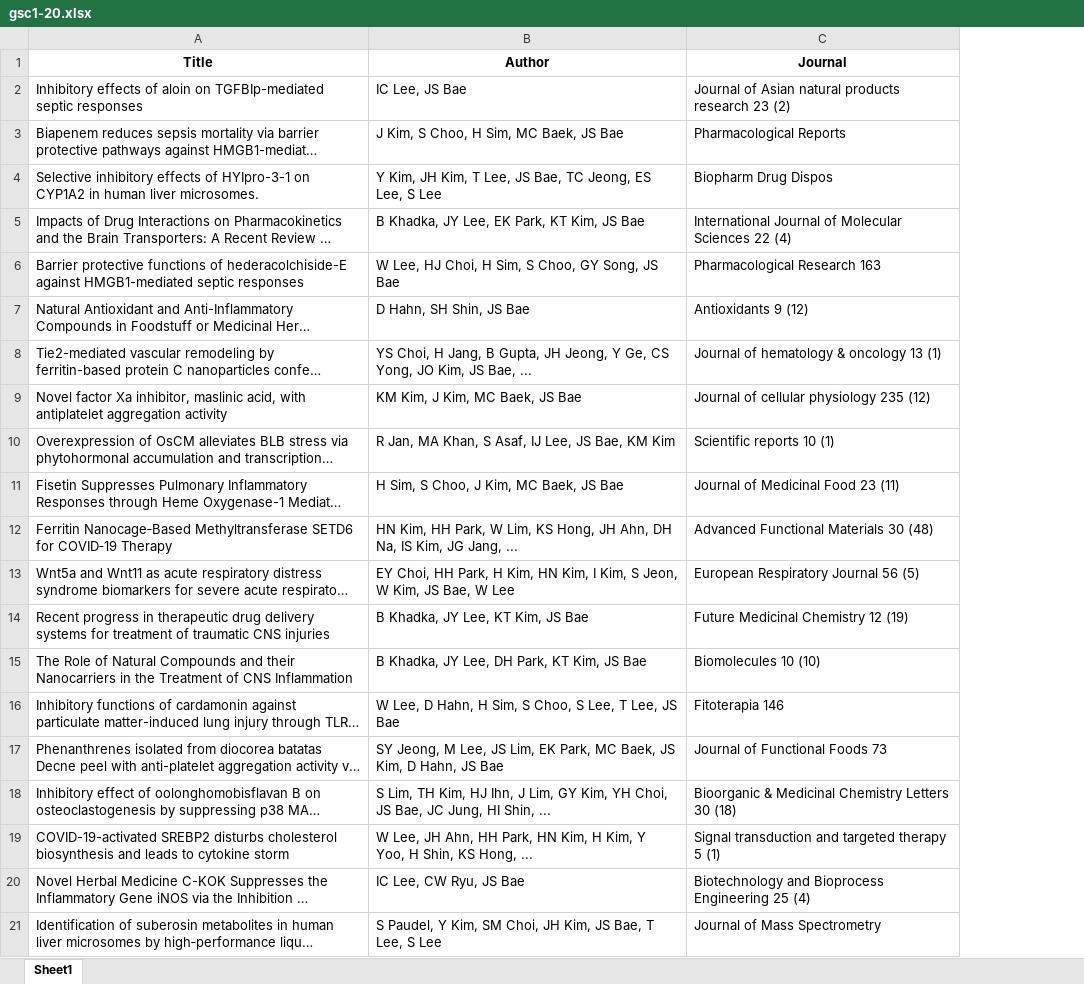
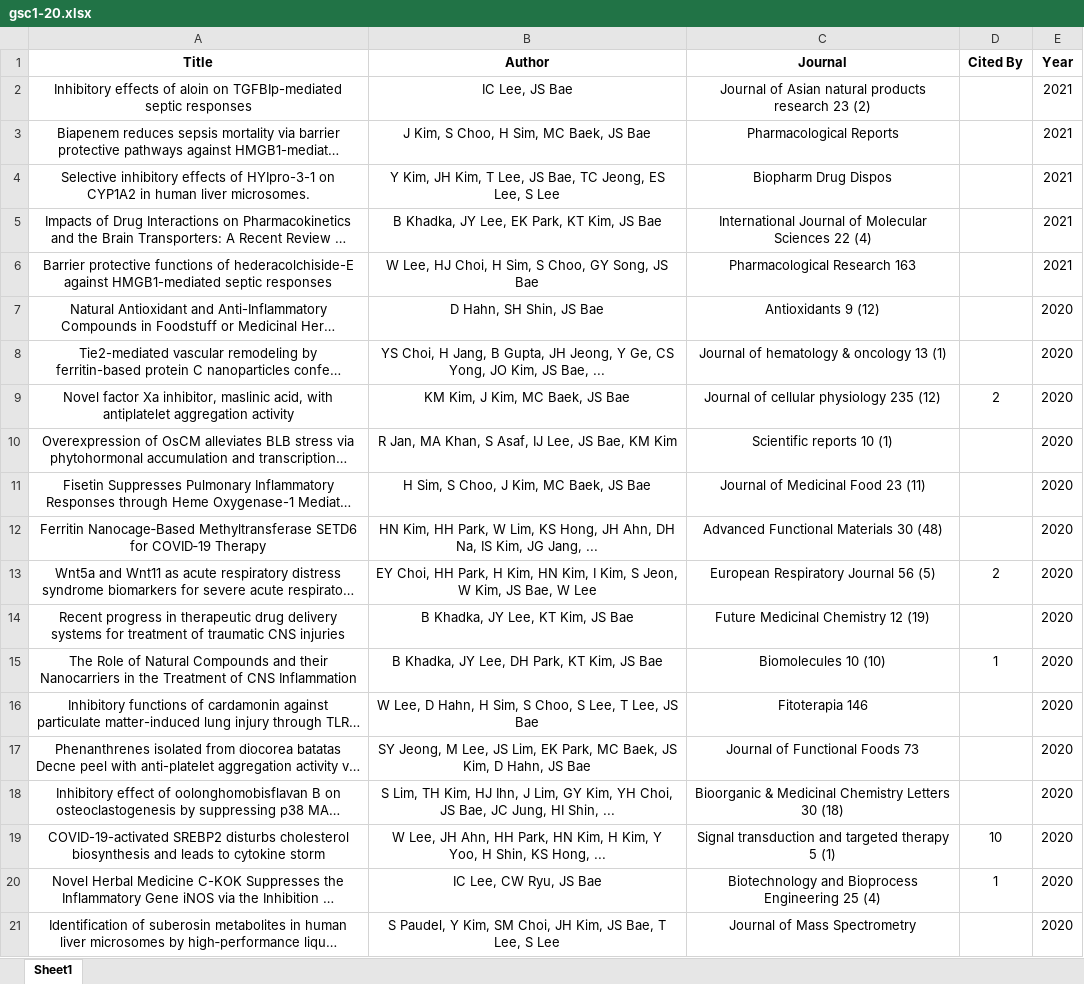
Before and after one commit to simhc0714/meta_bcblpap, an Excel workbook: gsc1-20.xlsx, sheet Sheet1, drawn as a sheet; long unchanged cells end in …; values as stored, in another font and other column widths than the file's, no borders; the diff names each change by its address in the sheet, - before the commit and + after, or states it on an @@ line.

Commit message:
add cited, year tabs
- add Cited by tabs
- add year tabs

```diff
--- a/gsc1-20.xlsx (sheet Sheet1)
+++ b/gsc1-20.xlsx (sheet Sheet1)
+column D (Cited By), rows 9-20: 2 |  |  |  | 2 |  | 1 |  |  |  | 10 | 1
+column E (Year), rows 2-21: 2021 | 2021 | 2021 | 2021 | 2021 | 2020 | 2020 | 2020 | 2020 | 2020 | 2020 | 2020 | 2020 | 2020 | 2020 | 2020 | 2020 | 2020 | 2020 | 2020
-A2:C21 alignment: left
+A2:C21 alignment: center
```
Also changed, not shown: 1 other file.
